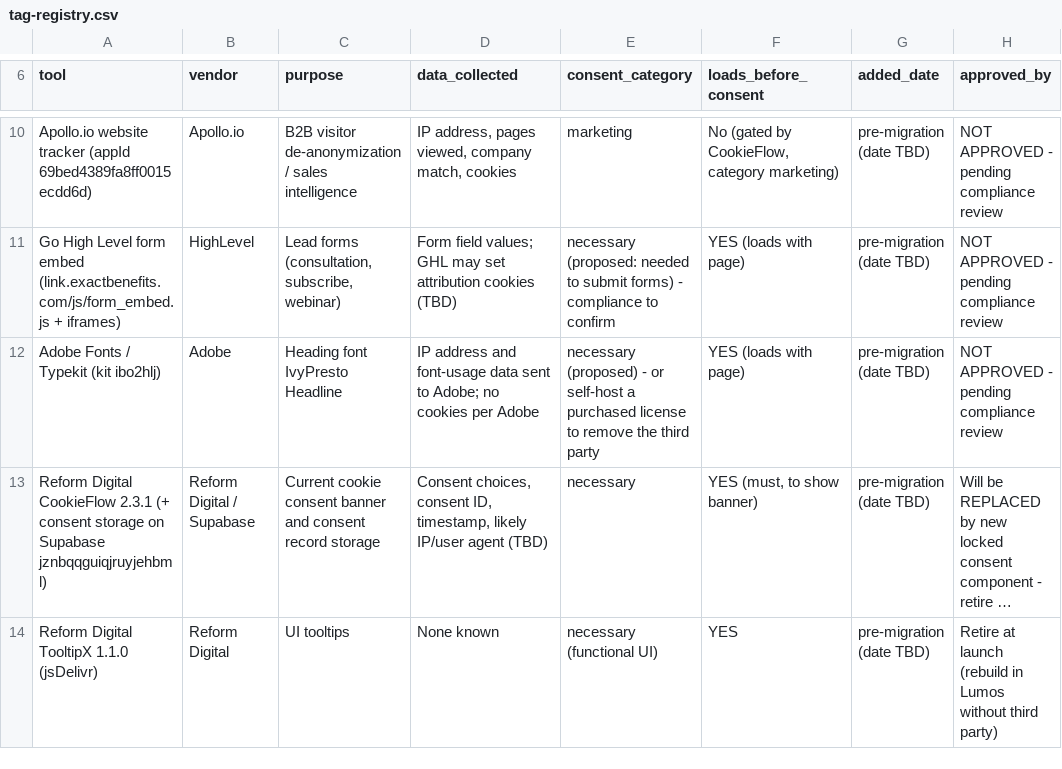
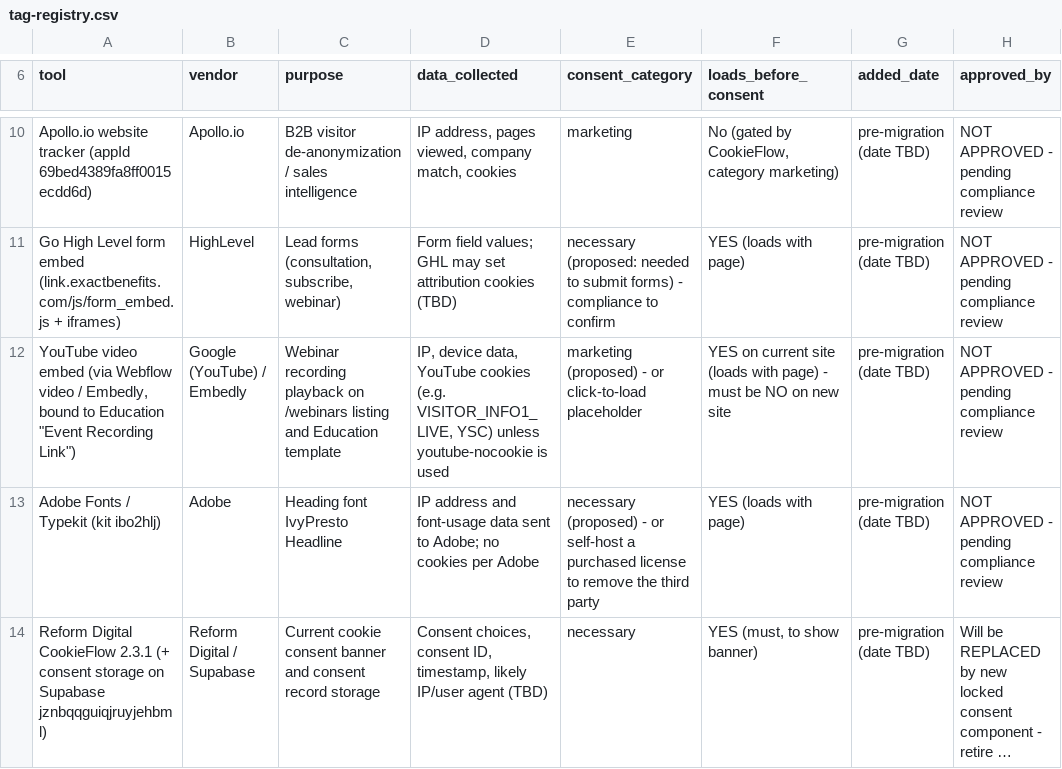
Before and after one commit to mmg-design/exactbenefits, a CSV file: 02-compliance/tag-registry.csv, drawn as a sheet; only a part is shown, gaps mark what is left out; the shorter side is filled out with more unchanged rows; long unchanged cells end in ….

```diff
--- a/02-compliance/tag-registry.csv
+++ b/02-compliance/tag-registry.csv
@@ -11,2 +11,3 @@ Apollo.io website tracker (appId 69bed4389fa8ff0015ecdd6d),Apollo.io,B2B visitor
 Go High Level form embed (link.exactbenefits.com/js/form_embed.js + iframes),HighLevel,"Lead forms (consultation, subscribe, webinar)",Form field values; GHL may set attribution cookies (TBD),necessary (proposed: needed to submit forms) - compliance to confirm,YES (loads with page),pre-migration (date TBD),NOT APPROVED - pending compliance review
+"YouTube video embed (via Webflow video / Embedly, bound to Education ""Event Recording Link"")",Google (YouTube) / Embedly,Webinar recording playback on /webinars listing and Education template,"IP, device data, YouTube cookies (e.g. VISITOR_INFO1_LIVE, YSC) unless youtube-nocookie is used",marketing (proposed) - or click-to-load placeholder,YES on current site (loads with page) - must be NO on new site,pre-migration (date TBD),NOT APPROVED - pending compliance review
 Adobe Fonts / Typekit (kit ibo2hlj),Adobe,Heading font IvyPresto Headline,IP address and font-usage data sent to Adobe; no cookies per Adobe,necessary (proposed) - or self-host a purchased license to remove the third party,YES (loads with page),pre-migration (date TBD),NOT APPROVED - pending compliance review
```
Also changed, not shown: 01-audit/content-inventory.csv, 01-audit/url-inventory.csv, 9 other files.
